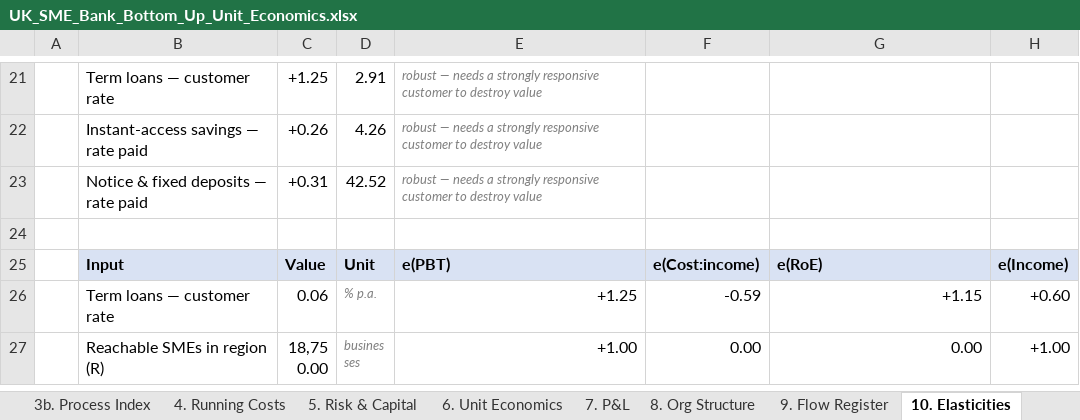
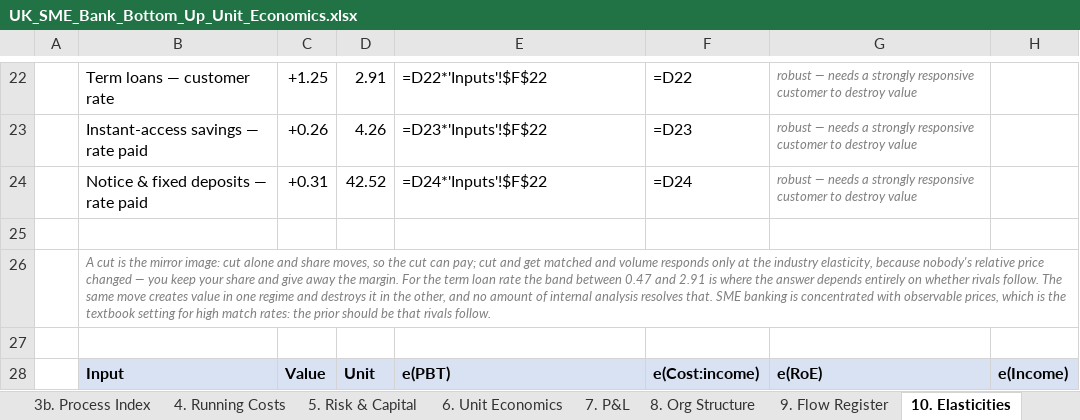
Before and after one commit to tmth-studio/sme-bank-models, an Excel workbook: UK_SME_Bank_Bottom_Up_Unit_Economics.xlsx, sheet 10. Elasticities, drawn as a sheet; only a part is shown, gaps mark what is left out; the shorter side is filled out with more unchanged rows; values as stored, in another font and other column widths than the file's, no borders; formulas without a stored value are shown as written; addresses are those after the commit; the diff covers the shown part only; the diff names each change by its address in the sheet, - before the commit and + after, or states it on an @@ line.

Commit message:
v1.9: competitive response on tab 10
Every scenario assumed rivals stand still. A firm with share s moving alone faces
roughly the industry elasticity divided by s; in concert it faces only the industry
elasticity. Penetration here IS market share (16%), so moving alone multiplies the
demand response by 6.25x.

Tab 10 inverts every break-even into the industry elasticity the move survives in each
regime. The term loan rate survives 2.91 in concert and 0.47 alone.

```diff
--- a/UK_SME_Bank_Bottom_Up_Unit_Economics.xlsx (sheet 10. Elasticities)
+++ b/UK_SME_Bank_Bottom_Up_Unit_Economics.xlsx (sheet 10. Elasticities)
@@ E22:E23 italic: on → off, text colour: #808080 → black, text size: larger @@
-E22: robust — needs a strongly responsive customer to destroy value
+E22: =D22*'Inputs'!$F$22
-F22: (empty)
+F22: =D22
-G22:G23: (empty)
+G22:G23: robust — needs a strongly responsive customer to destroy value
-E23: robust — needs a strongly responsive customer to destroy value
+E23: =D23*'Inputs'!$F$22
-F23: (empty)
+F23: =D23
+row 24:  | Notice & fixed deposits — rate paid | +0.31 | 42.52 | =D24*'Inputs'!$F$22 | =D24 | robust — needs a strongly responsive customer to destroy value
-row 25:  | Notice & fixed deposits — rate paid | +0.31 | 42.52 | robust — needs a strongly responsive customer to destroy value
+row 25: (empty)
+row 26:  | A cut is the mirror image: cut alone and share moves, so the cut can pay; cut and get matched and volume responds only at the industry elasticity, because nobody's relative price changed — you keep your share and give away the margin. For the term loan rate the band between 0.47 and 2.91 is where the answer depends entirely on whether rivals follow. The same move creates value in one regime and destroys it in the other, and no amount of internal analysis resolves that. SME banking is concentrated with observable prices, which is the textbook setting for high match rates: the prior should be that rivals follow.
```
Also changed, not shown: 2 added rows, 1 removed row, 33 edited cells and cell formats elsewhere in this sheet, sheet Guide, 1 other file.
